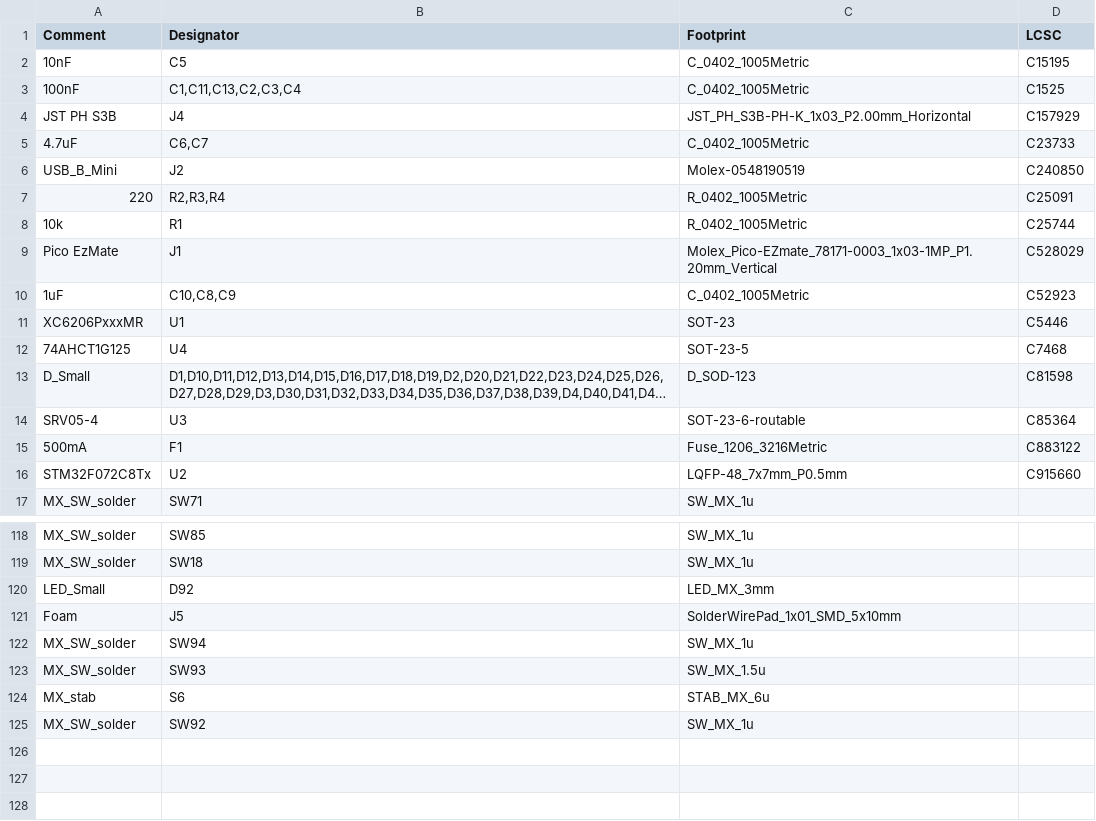
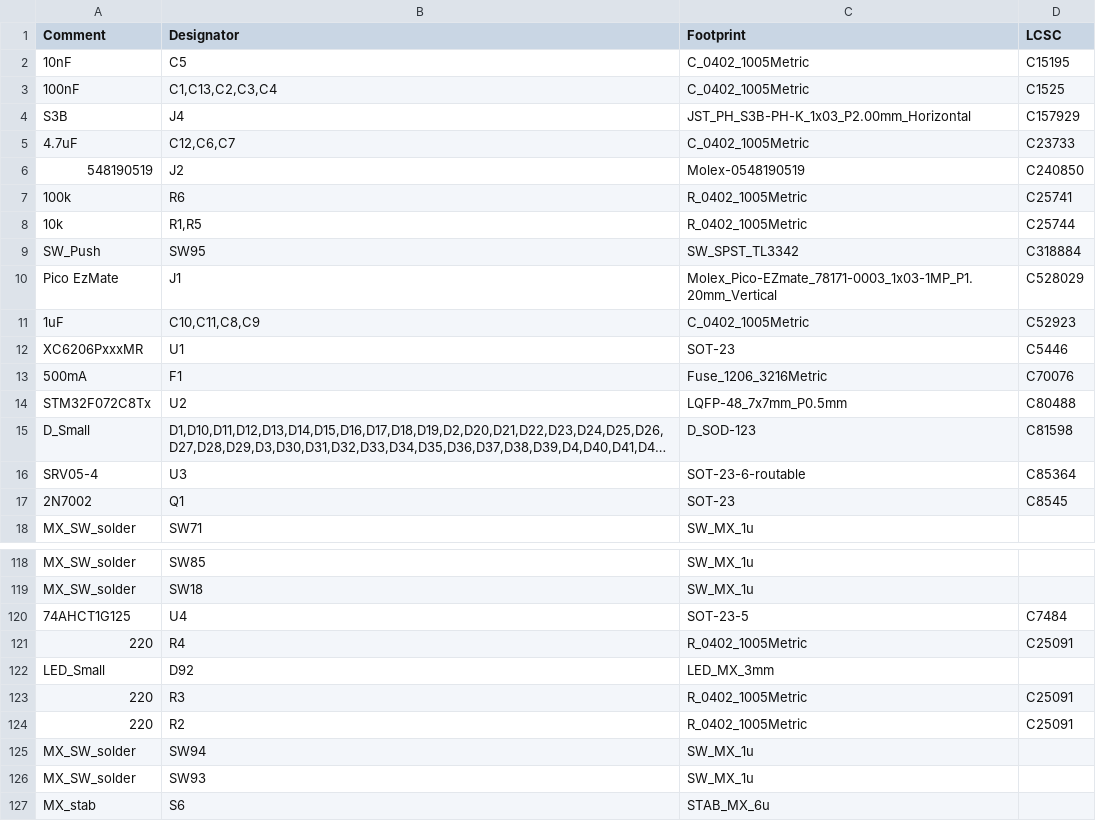
Before and after one commit to zhol0777/1.2og_pcb_clone, a CSV file: pcb/jlcpcb/production_files/BOM-1_2og_repro.csv, drawn as a sheet; only a part is shown, gaps mark what is left out; the shorter side is filled out with more unchanged rows; long unchanged cells end in …; removed rows and columns are numbered as before the commit, all else as after; the diff covers the shown part only; the diff names each change by its address in the sheet, - before the commit and + after, or states it on an @@ line.

```diff
--- a/pcb/jlcpcb/production_files/BOM-1_2og_repro.csv
+++ b/pcb/jlcpcb/production_files/BOM-1_2og_repro.csv
-B3 (Designator): C1,C11,C13,C2,C3,C4
+B3 (Designator): C1,C13,C2,C3,C4
-A4 (Comment): JST PH S3B
+A4 (Comment): S3B
-B5 (Designator): C6,C7
+B5 (Designator): C12,C6,C7
-A6 (Comment): USB_B_Mini
+A6 (Comment): 548190519
-row 7: 220 | R2,R3,R4 | R_0402_1005Metric | C25091
+row 7: 100k | R6 | R_0402_1005Metric | C25741
-B8 (Designator): R1
+B8 (Designator): R1,R5
+row 9: SW_Push | SW95 | SW_SPST_TL3342 | C318884
-B11 (Designator): C10,C8,C9
+B11 (Designator): C10,C11,C8,C9
-row 12: 74AHCT1G125 | U4 | SOT-23-5 | C7468
+row 13: 500mA | F1 | Fuse_1206_3216Metric | C70076
+row 14: STM32F072C8Tx | U2 | LQFP-48_7x7mm_P0.5mm | C80488
-row 15: 500mA | F1 | Fuse_1206_3216Metric | C883122
-row 16: STM32F072C8Tx | U2 | LQFP-48_7x7mm_P0.5mm | C915660
+row 17: 2N7002 | Q1 | SOT-23 | C8545
+row 120: 74AHCT1G125 | U4 | SOT-23-5 | C7484
+row 121: 220 | R4 | R_0402_1005Metric | C25091
-row 121: Foam | J5 | SolderWirePad_1x01_SMD_5x10mm
+row 123: 220 | R3 | R_0402_1005Metric | C25091
+row 124: 220 | R2 | R_0402_1005Metric | C25091
-C126 (Footprint): SW_MX_1.5u
+C126 (Footprint): SW_MX_1u
```
Also changed, not shown: 1 removed row and 8 edited cells elsewhere in this file, pcb/jlcpcb/production_files/CPL-1_2og_repro.csv, 28 other files.
